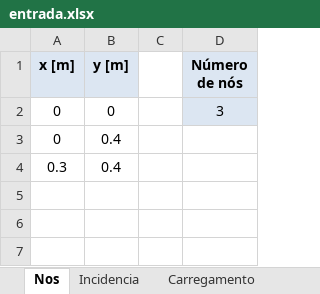
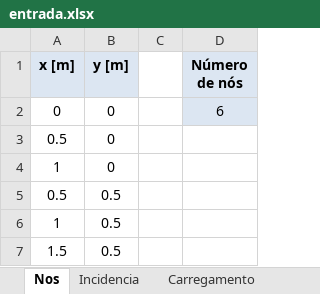
Before and after one commit to CEDipEngineering/StressAnalysisFEA, an Excel workbook: entrada.xlsx, sheet Nos, drawn as a sheet; values as stored, in another font and other column widths than the file's, no borders; removed rows and columns are numbered as before the commit, all else as after; the diff names each change by its address in the sheet, - before the commit and + after, or states it on an @@ line.

```diff
--- a/entrada.xlsx (sheet Nos)
+++ b/entrada.xlsx (sheet Nos)
-D2 (Número de nós): 3
+D2 (Número de nós): 6
-row 3: 0 | 0.4
-row 4: 0.3 | 0.4
+row 3: 0.5 | 0
+row 4: 1 | 0
+row 5: 0.5 | 0.5
+row 6: 1 | 0.5
+row 7: 1.5 | 0.5
```
Also changed, not shown: sheet Incidencia, sheet Carregamento, sheet Restricao, 5 other files.
